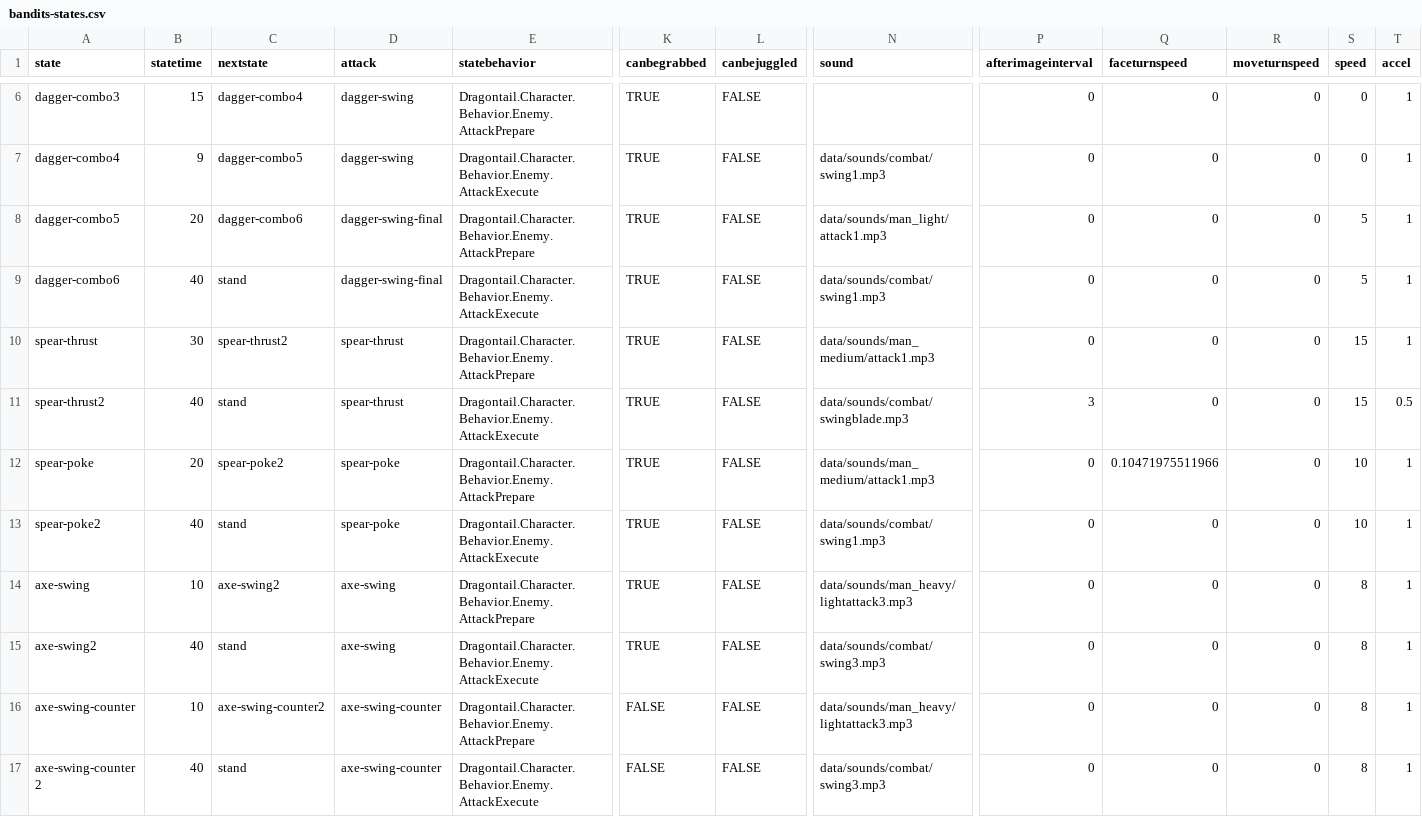
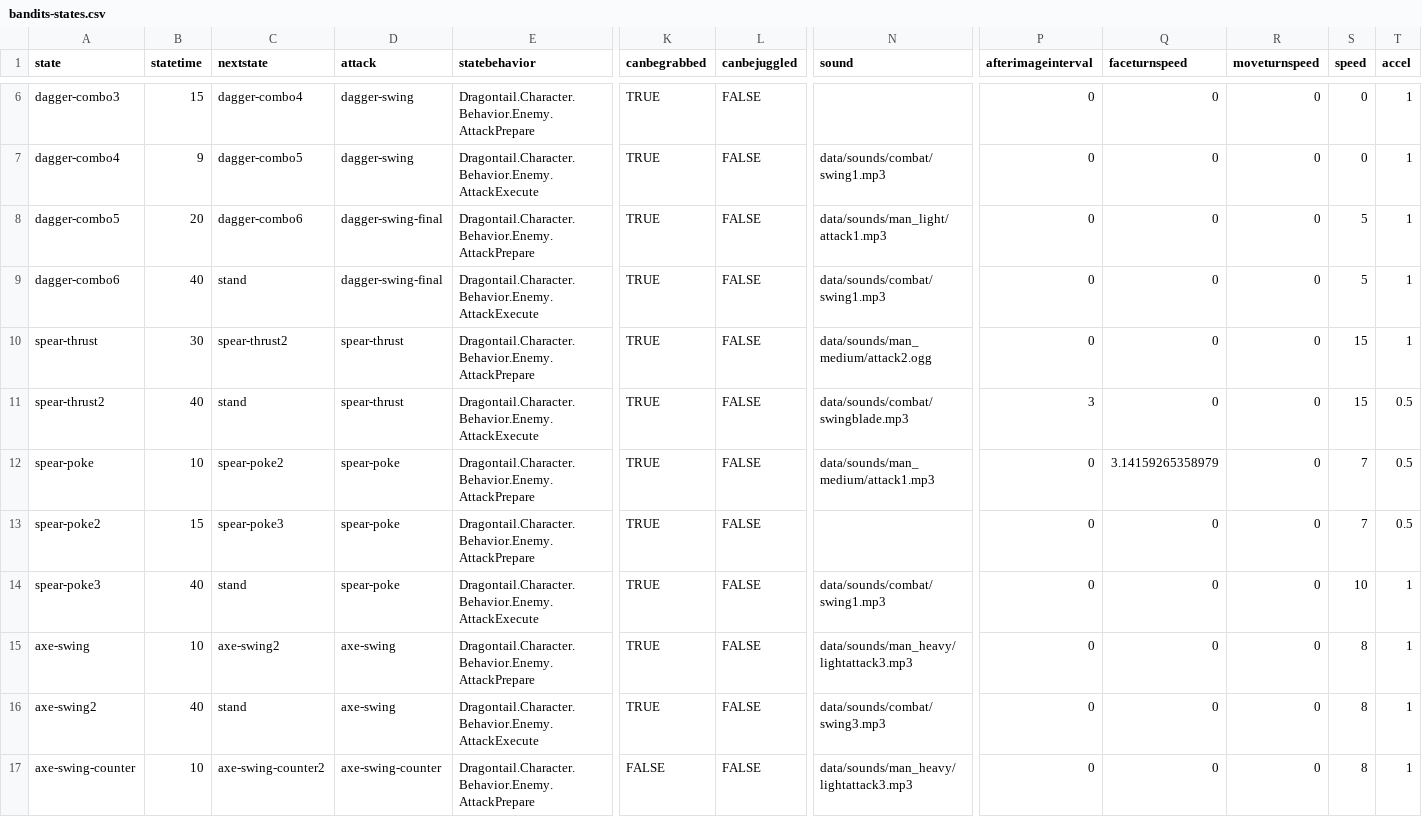
Before and after one commit to IoriBranford/dragontail, a CSV file: game/data/database/bandits-states.csv, drawn as a sheet; only a part is shown, gaps mark what is left out; the shorter side is filled out with more unchanged rows; addresses are those after the commit; rows hold the shown columns only; the diff names each change by its address in the sheet, - before the commit and + after, or states it on an @@ line.

Commit message:
Break up spear-poke windup into 2 parts: a 10f part that faces player and a 15f part that doesn't Also use attack2 voice for spear-thrust

```diff
--- a/game/data/database/bandits-states.csv
+++ b/game/data/database/bandits-states.csv
-N10 (sound): data/sounds/man_medium/attack1.mp3
+N10 (sound): data/sounds/man_medium/attack2.ogg
-B12 (statetime): 20
+B12 (statetime): 10
-Q12 (faceturnspeed): 0.10471975511966
+Q12 (faceturnspeed): 3.14159265358979
-S12 (speed): 10
+S12 (speed): 7
-T12 (accel): 1
+T12 (accel): 0.5
+row 13: spear-poke2 | 15 | spear-poke3 | spear-poke | Dragontail.Character.Behavior.Enemy.AttackPrepare | TRUE | FALSE |  | 0 | 0 | 0 | 7 | 0.5
-A14 (state): spear-poke2
+A14 (state): spear-poke3
```
Also changed, not shown: 1 other file.
